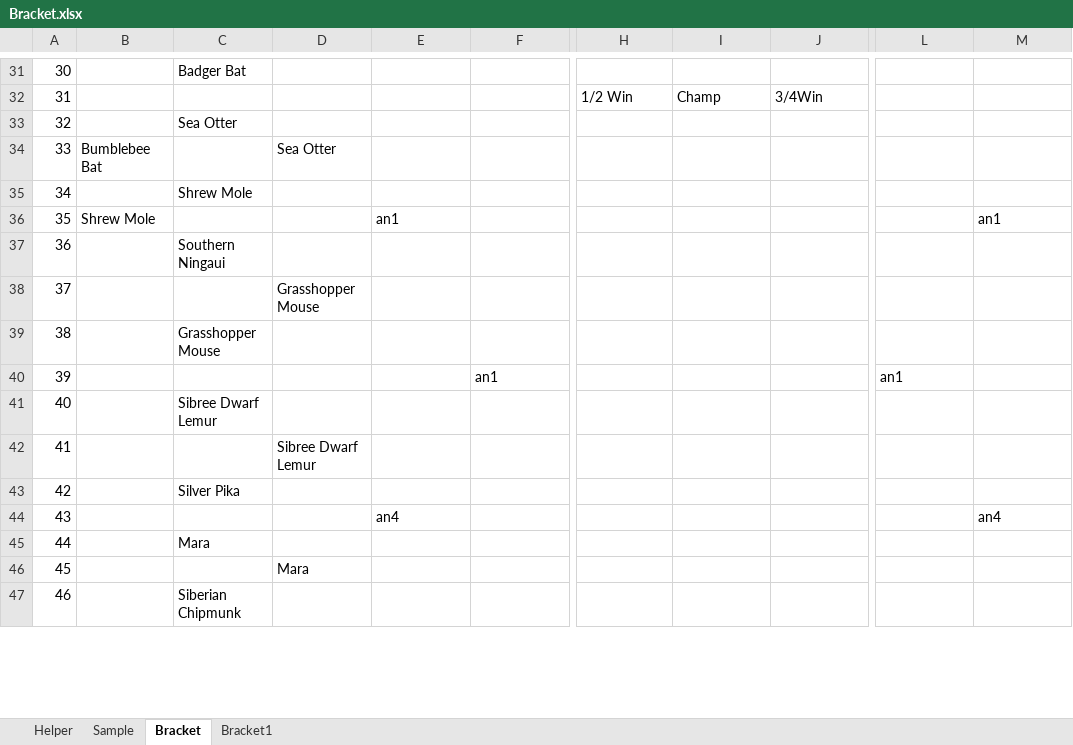
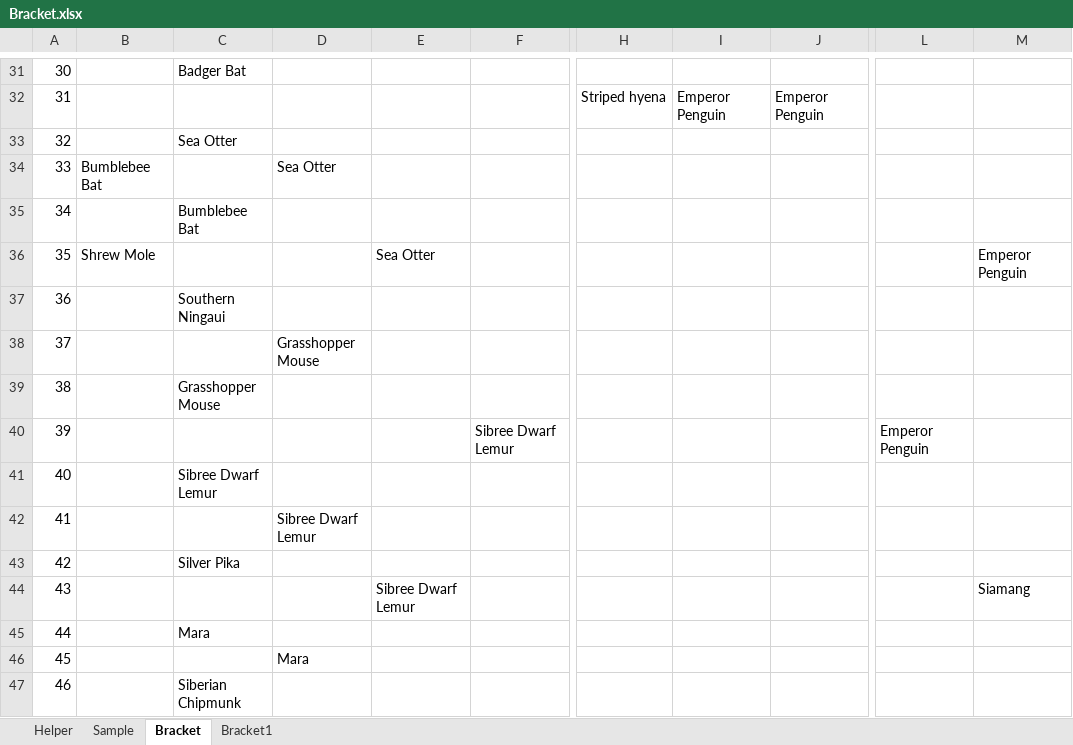
Before and after one commit to kas2332/Mam, an Excel workbook: Bracket.xlsx, sheet Bracket, drawn as a sheet; only a part is shown, gaps mark what is left out; values as stored, in another font and other column widths than the file's, no borders; the diff covers the shown part only; the diff names each change by its address in the sheet, - before the commit and + after, or states it on an @@ line.

Commit message:
Works!!! Changed previous method so it can compare all rounds except wildcard and championship. Only thing left is to make it so that it can download(?) the real bracket to create a bracket on the computer instead of having the fie be on the computer originally.

```diff
--- a/Bracket.xlsx (sheet Bracket)
+++ b/Bracket.xlsx (sheet Bracket)
-H32: 1/2 Win
+H32: Striped hyena
-I32: Champ
+I32: Emperor Penguin
-J32: 3/4Win
+J32: Emperor Penguin
-C35: Shrew Mole
+C35: Bumblebee Bat
-E36: an1
+E36: Sea Otter
-M36: an1
+M36: Emperor Penguin
-F40: an1
+F40: Sibree Dwarf Lemur
-L40: an1
+L40: Emperor Penguin
-E44: an4
+E44: Sibree Dwarf Lemur
-M44: an4
+M44: Siamang
```
Also changed, not shown: 29 edited cells elsewhere in this sheet, sheet Bracket1, 3 other files.
